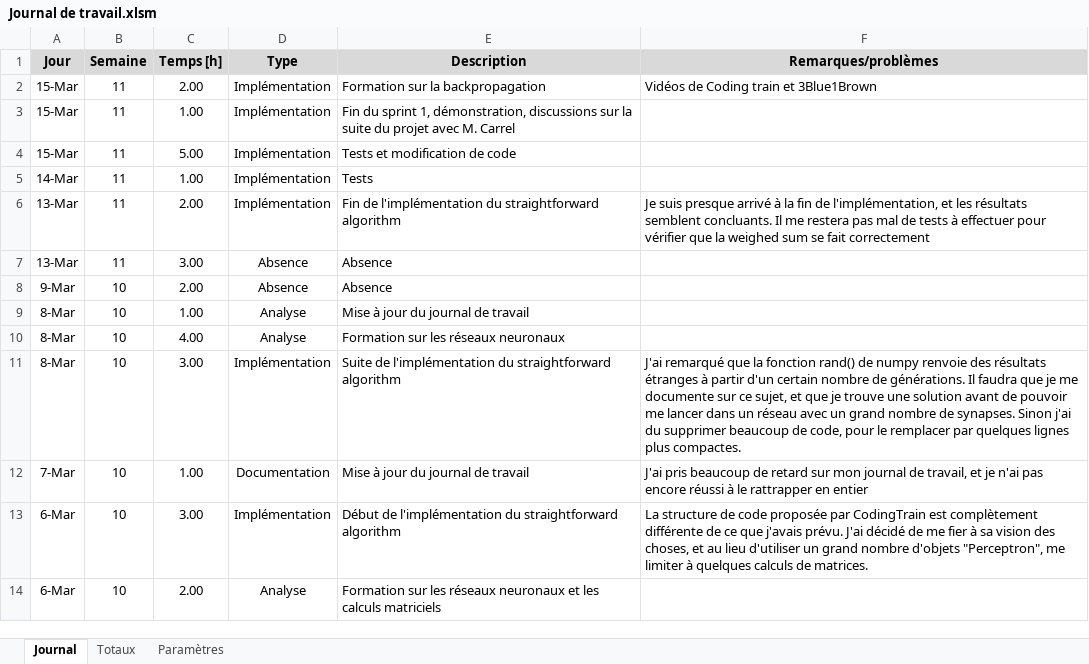
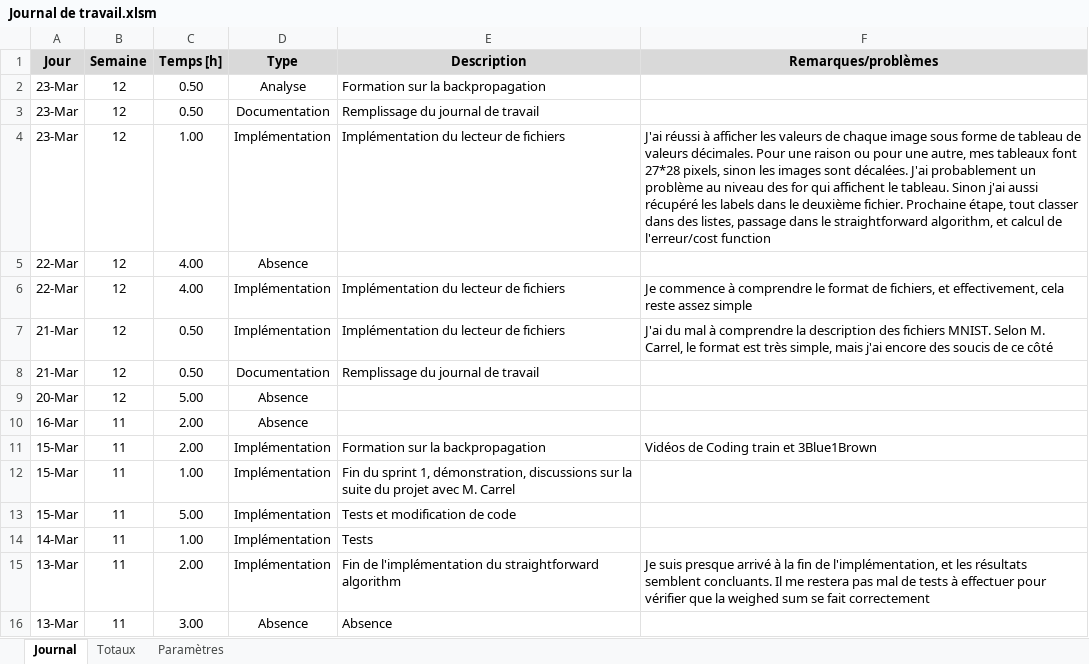
Before and after one commit to JeremyComelli/TPI_JCI, an Excel workbook: Documentation/Journal de travail.xlsm, sheet Journal, drawn as a sheet; only a part is shown; the shorter side is filled out with more unchanged rows; values as stored, in another font and other column widths than the file's, no borders; charts and pictures not drawn; the diff names each change by its address in the sheet, - before the commit and + after, or states it on an @@ line.

Commit message:
Lecture de fichiers
Le lecteur de fichiers (fièrement nommé "MNIST_Handler") est maintenant fonctionnel, on peut donc récupérer les chiffres manuscrits et les labels.

```diff
--- a/Documentation/Journal de travail.xlsm (sheet Journal)
+++ b/Documentation/Journal de travail.xlsm (sheet Journal)
+row 2: 23-Mar | 12 | 0.50 | Analyse | Formation sur la backpropagation
+row 3: 23-Mar | 12 | 0.50 | Documentation | Remplissage du journal de travail
+row 4: 23-Mar | 12 | 1.00 | Implémentation | Implémentation du lecteur de fichiers | J'ai réussi à afficher les valeurs de chaque image sous forme de tableau de valeurs décimales. Pour une raison ou pour une autre, mes tableaux font 27*28 pixels, sinon les images sont décalées. J'ai probablement un problème au niveau des for qui affichent le tableau. Sinon j'ai aussi récupéré les labels dans le deuxième fichier. Prochaine étape, tout classer dans des listes, passage dans le straightforward algorithm, et calcul de l'erreur/cost function
+row 5: 22-Mar | 12 | 4.00 | Absence
+row 6: 22-Mar | 12 | 4.00 | Implémentation | Implémentation du lecteur de fichiers | Je commence à comprendre le format de fichiers, et effectivement, cela reste assez simple
+row 7: 21-Mar | 12 | 0.50 | Implémentation | Implémentation du lecteur de fichiers | J'ai du mal à comprendre la description des fichiers MNIST. Selon M. Carrel, le format est très simple, mais j'ai encore des soucis de ce côté
+row 8: 21-Mar | 12 | 0.50 | Documentation | Remplissage du journal de travail
+row 9: 20-Mar | 12 | 5.00 | Absence
+row 10: 16-Mar | 11 | 2.00 | Absence
```
Also changed, not shown: 10 other files.
